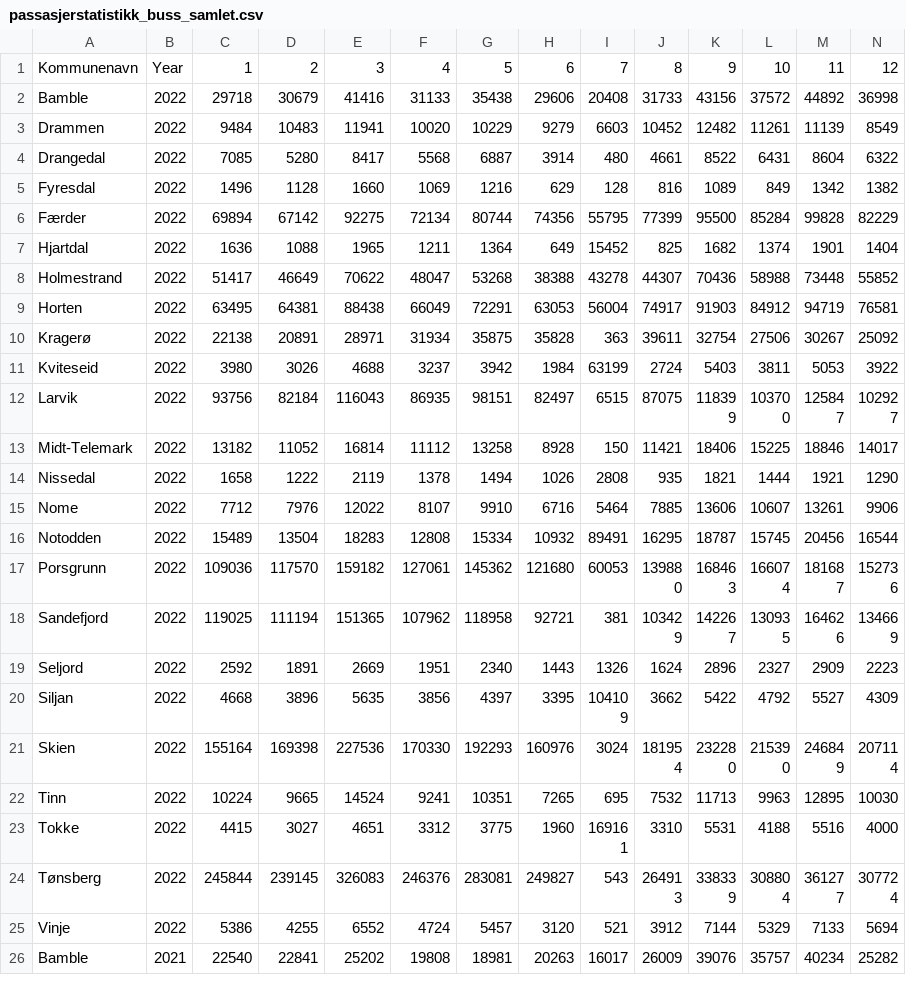
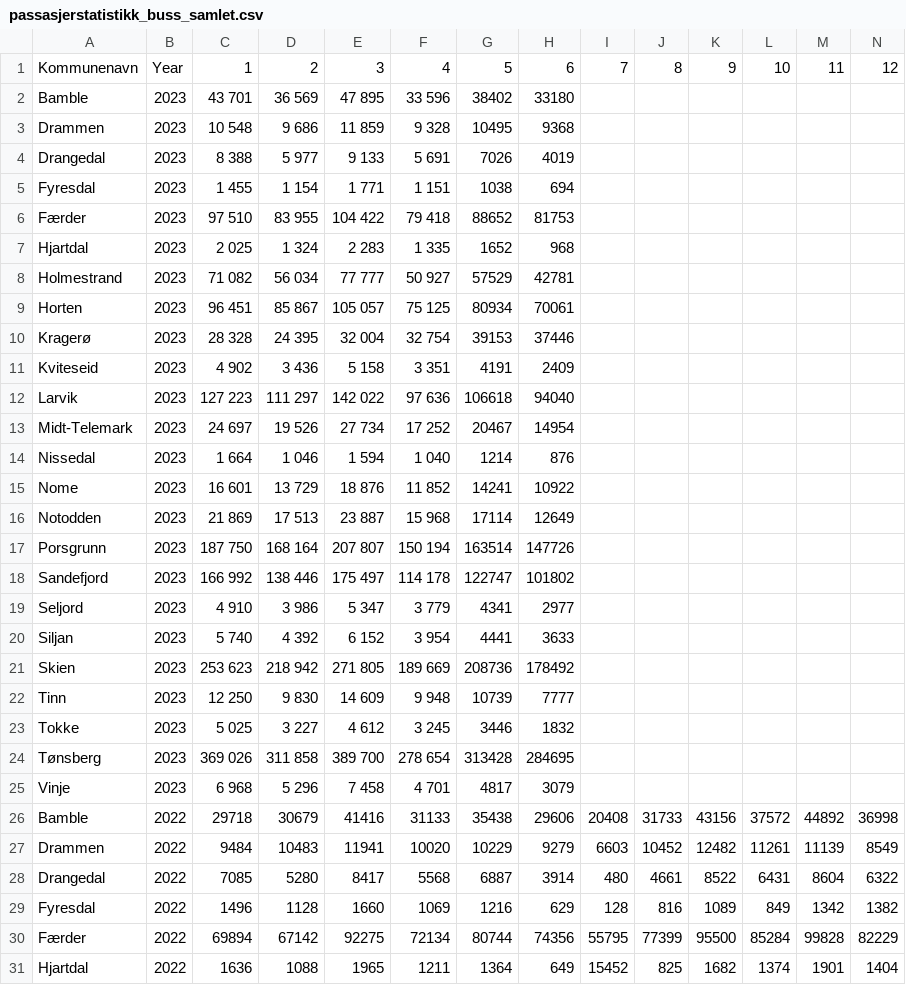
Before and after one commit to evensrii/Vestfold, a CSV file: Data/05_Mobilitet og infrastruktur/passasjerstatistikk_buss_samlet.csv, drawn as a sheet; only a part is shown; the shorter side is filled out with more unchanged rows; the diff names each change by its address in the sheet, - before the commit and + after, or states it on an @@ line.

```diff
--- a/Data/05_Mobilitet og infrastruktur/passasjerstatistikk_buss_samlet.csv
+++ b/Data/05_Mobilitet og infrastruktur/passasjerstatistikk_buss_samlet.csv
+row 2: Bamble | 2023 | 43 701 | 36 569 | 47 895 | 33 596 | 38402 | 33180
+row 3: Drammen | 2023 | 10 548 | 9 686 | 11 859 | 9 328 | 10495 | 9368
+row 4: Drangedal | 2023 | 8 388 | 5 977 | 9 133 | 5 691 | 7026 | 4019
+row 5: Fyresdal | 2023 | 1 455 | 1 154 | 1 771 | 1 151 | 1038 | 694
+row 6: Færder | 2023 | 97 510 | 83 955 | 104 422 | 79 418 | 88652 | 81753
+row 7: Hjartdal | 2023 | 2 025 | 1 324 | 2 283 | 1 335 | 1652 | 968
+row 8: Holmestrand | 2023 | 71 082 | 56 034 | 77 777 | 50 927 | 57529 | 42781
+row 9: Horten | 2023 | 96 451 | 85 867 | 105 057 | 75 125 | 80934 | 70061
+row 10: Kragerø | 2023 | 28 328 | 24 395 | 32 004 | 32 754 | 39153 | 37446
+row 11: Kviteseid | 2023 | 4 902 | 3 436 | 5 158 | 3 351 | 4191 | 2409
+row 12: Larvik | 2023 | 127 223 | 111 297 | 142 022 | 97 636 | 106618 | 94040
+row 13: Midt-Telemark | 2023 | 24 697 | 19 526 | 27 734 | 17 252 | 20467 | 14954
+row 14: Nissedal | 2023 | 1 664 | 1 046 | 1 594 | 1 040 | 1214 | 876
+row 15: Nome | 2023 | 16 601 | 13 729 | 18 876 | 11 852 | 14241 | 10922
+row 16: Notodden | 2023 | 21 869 | 17 513 | 23 887 | 15 968 | 17114 | 12649
+row 17: Porsgrunn | 2023 | 187 750 | 168 164 | 207 807 | 150 194 | 163514 | 147726
+row 18: Sandefjord | 2023 | 166 992 | 138 446 | 175 497 | 114 178 | 122747 | 101802
+row 19: Seljord | 2023 | 4 910 | 3 986 | 5 347 | 3 779 | 4341 | 2977
+row 20: Siljan | 2023 | 5 740 | 4 392 | 6 152 | 3 954 | 4441 | 3633
+row 21: Skien | 2023 | 253 623 | 218 942 | 271 805 | 189 669 | 208736 | 178492
+row 22: Tinn | 2023 | 12 250 | 9 830 | 14 609 | 9 948 | 10739 | 7777
+row 23: Tokke | 2023 | 5 025 | 3 227 | 4 612 | 3 245 | 3446 | 1832
+row 24: Tønsberg | 2023 | 369 026 | 311 858 | 389 700 | 278 654 | 313428 | 284695
+row 25: Vinje | 2023 | 6 968 | 5 296 | 7 458 | 4 701 | 4817 | 3079
```
Also changed, not shown: 1 other file.
